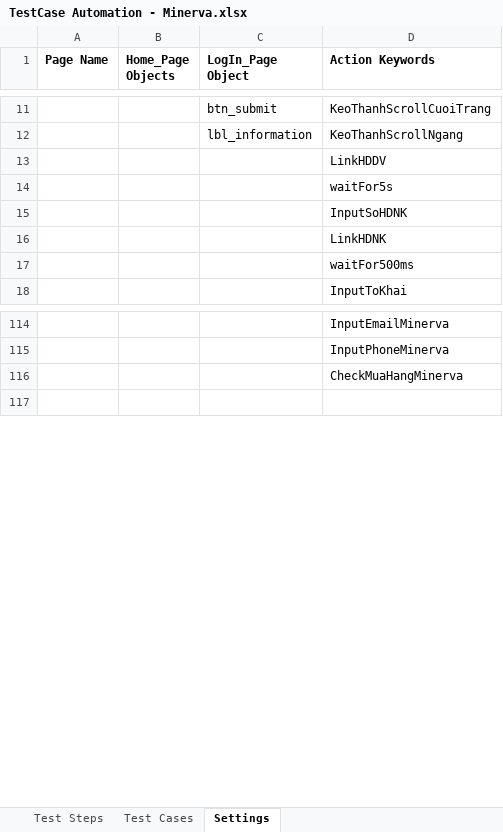
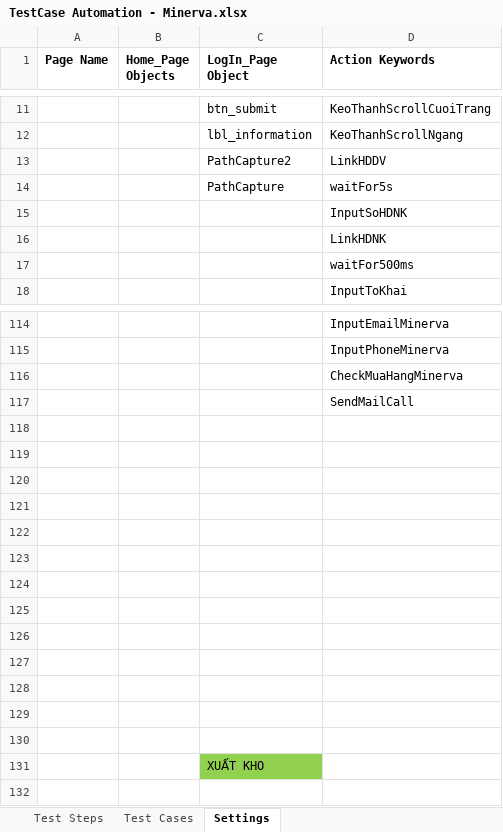
Before and after one commit to thientuoanh/FW-Test, an Excel workbook: TestCase Automation - Minerva.xlsx, sheet Settings, drawn as a sheet; only a part is shown, gaps mark what is left out; values as stored, in another font and other column widths than the file's, no borders; conditional formats not drawn; the diff covers the shown part only; the diff names each change by its address in the sheet, - before the commit and + after, or states it on an @@ line.

Commit message:
Them email send

```diff
--- a/TestCase Automation - Minerva.xlsx (sheet Settings)
+++ b/TestCase Automation - Minerva.xlsx (sheet Settings)
-C13 (LogIn_Page Object): (empty)
+C13 (LogIn_Page Object): PathCapture2
-C14 (LogIn_Page Object): (empty)
+C14 (LogIn_Page Object): PathCapture
+row 117:  |  |  | SendMailCall
+row 118: (empty)
+row 119: (empty)
+row 120: (empty)
+row 121: (empty)
+row 122: (empty)
+row 123: (empty)
+row 124: (empty)
+row 125: (empty)
+row 126: (empty)
+row 127: (empty)
+row 128: (empty)
+row 129: (empty)
+row 130: (empty)
+row 131:  |  | XUẤT KHO
```
Also changed, not shown: 167 removed rows, 12 edited cells and cell formats elsewhere in this sheet, sheet Test Steps, sheet Test Cases, 2 other files.
